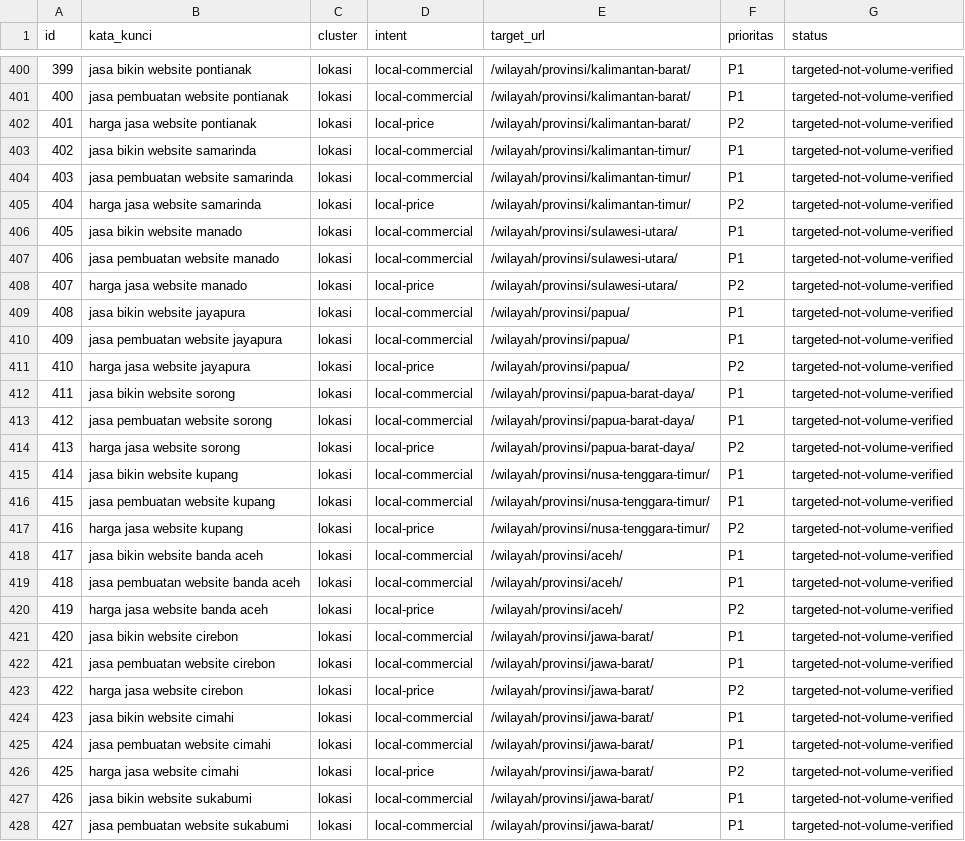
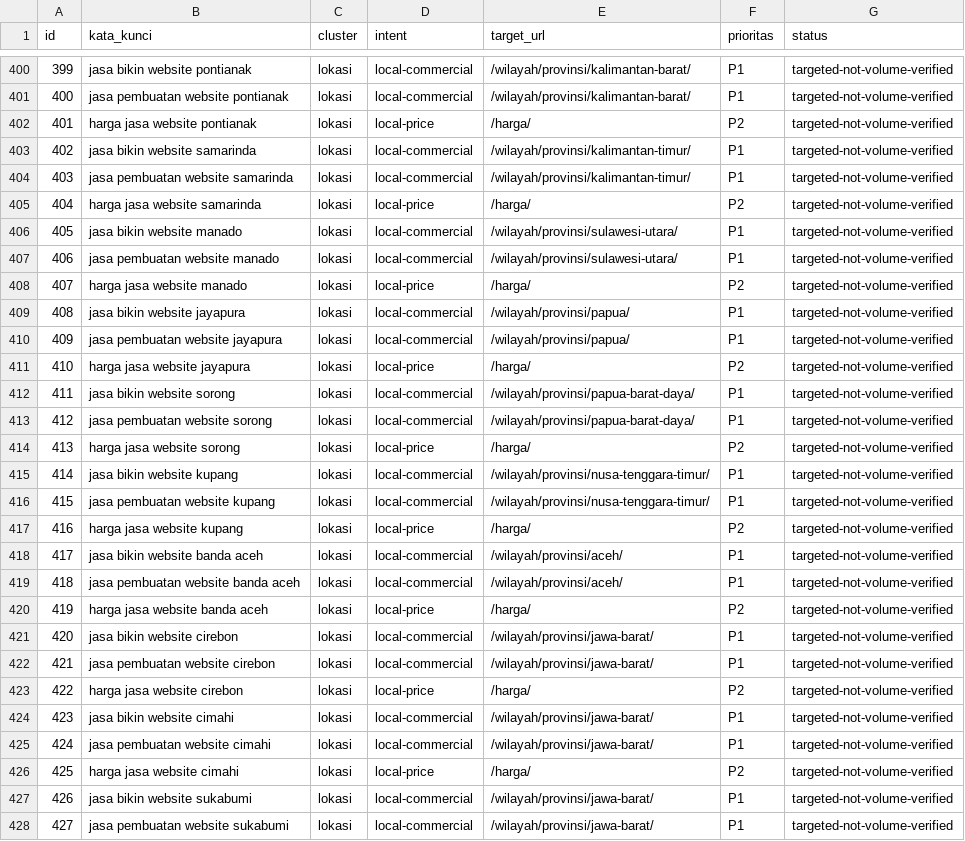
Before and after one commit to mejaviskinc/bisabikinweb, a CSV file: seo/keyword-targets-600.csv, drawn as a sheet; only a part is shown, gaps mark what is left out; the diff covers the shown part only.

```diff
--- a/seo/keyword-targets-600.csv
+++ b/seo/keyword-targets-600.csv
@@ -401,27 +401,27 @@ id,kata_kunci,cluster,intent,target_url,prioritas,status
 "400","jasa pembuatan website pontianak","lokasi","local-commercial","/wilayah/provinsi/kalimantan-barat/","P1","targeted-not-volume-verified"
-"401","harga jasa website pontianak","lokasi","local-price","/wilayah/provinsi/kalimantan-barat/","P2","targeted-not-volume-verified"
+"401","harga jasa website pontianak","lokasi","local-price","/harga/","P2","targeted-not-volume-verified"
 "402","jasa bikin website samarinda","lokasi","local-commercial","/wilayah/provinsi/kalimantan-timur/","P1","targeted-not-volume-verified"
 "403","jasa pembuatan website samarinda","lokasi","local-commercial","/wilayah/provinsi/kalimantan-timur/","P1","targeted-not-volume-verified"
-"404","harga jasa website samarinda","lokasi","local-price","/wilayah/provinsi/kalimantan-timur/","P2","targeted-not-volume-verified"
+"404","harga jasa website samarinda","lokasi","local-price","/harga/","P2","targeted-not-volume-verified"
 "405","jasa bikin website manado","lokasi","local-commercial","/wilayah/provinsi/sulawesi-utara/","P1","targeted-not-volume-verified"
 "406","jasa pembuatan website manado","lokasi","local-commercial","/wilayah/provinsi/sulawesi-utara/","P1","targeted-not-volume-verified"
-"407","harga jasa website manado","lokasi","local-price","/wilayah/provinsi/sulawesi-utara/","P2","targeted-not-volume-verified"
+"407","harga jasa website manado","lokasi","local-price","/harga/","P2","targeted-not-volume-verified"
 "408","jasa bikin website jayapura","lokasi","local-commercial","/wilayah/provinsi/papua/","P1","targeted-not-volume-verified"
 "409","jasa pembuatan website jayapura","lokasi","local-commercial","/wilayah/provinsi/papua/","P1","targeted-not-volume-verified"
-"410","harga jasa website jayapura","lokasi","local-price","/wilayah/provinsi/papua/","P2","targeted-not-volume-verified"
+"410","harga jasa website jayapura","lokasi","local-price","/harga/","P2","targeted-not-volume-verified"
 "411","jasa bikin website sorong","lokasi","local-commercial","/wilayah/provinsi/papua-barat-daya/","P1","targeted-not-volume-verified"
 "412","jasa pembuatan website sorong","lokasi","local-commercial","/wilayah/provinsi/papua-barat-daya/","P1","targeted-not-volume-verified"
-"413","harga jasa website sorong","lokasi","local-price","/wilayah/provinsi/papua-barat-daya/","P2","targeted-not-volume-verified"
+"413","harga jasa website sorong","lokasi","local-price","/harga/","P2","targeted-not-volume-verified"
 "414","jasa bikin website kupang","lokasi","local-commercial","/wilayah/provinsi/nusa-tenggara-timur/","P1","targeted-not-volume-verified"
 "415","jasa pembuatan website kupang","lokasi","local-commercial","/wilayah/provinsi/nusa-tenggara-timur/","P1","targeted-not-volume-verified"
-"416","harga jasa website kupang","lokasi","local-price","/wilayah/provinsi/nusa-tenggara-timur/","P2","targeted-not-volume-verified"
+"416","harga jasa website kupang","lokasi","local-price","/harga/","P2","targeted-not-volume-verified"
 "417","jasa bikin website banda aceh","lokasi","local-commercial","/wilayah/provinsi/aceh/","P1","targeted-not-volume-verified"
 "418","jasa pembuatan website banda aceh","lokasi","local-commercial","/wilayah/provinsi/aceh/","P1","targeted-not-volume-verified"
-"419","harga jasa website banda aceh","lokasi","local-price","/wilayah/provinsi/aceh/","P2","targeted-not-volume-verified"
+"419","harga jasa website banda aceh","lokasi","local-price","/harga/","P2","targeted-not-volume-verified"
 "420","jasa bikin website cirebon","lokasi","local-commercial","/wilayah/provinsi/jawa-barat/","P1","targeted-not-volume-verified"
 "421","jasa pembuatan website cirebon","lokasi","local-commercial","/wilayah/provinsi/jawa-barat/","P1","targeted-not-volume-verified"
-"422","harga jasa website cirebon","lokasi","local-price","/wilayah/provinsi/jawa-barat/","P2","targeted-not-volume-verified"
+"422","harga jasa website cirebon","lokasi","local-price","/harga/","P2","targeted-not-volume-verified"
 "423","jasa bikin website cimahi","lokasi","local-commercial","/wilayah/provinsi/jawa-barat/","P1","targeted-not-volume-verified"
 "424","jasa pembuatan website cimahi","lokasi","local-commercial","/wilayah/provinsi/jawa-barat/","P1","targeted-not-volume-verified"
-"425","harga jasa website cimahi","lokasi","local-price","/wilayah/provinsi/jawa-barat/","P2","targeted-not-volume-verified"
+"425","harga jasa website cimahi","lokasi","local-price","/harga/","P2","targeted-not-volume-verified"
 "426","jasa bikin website sukabumi","lokasi","local-commercial","/wilayah/provinsi/jawa-barat/","P1","targeted-not-volume-verified"
```
Also changed, not shown: 109 edited cells elsewhere in this file, 15 other files.
